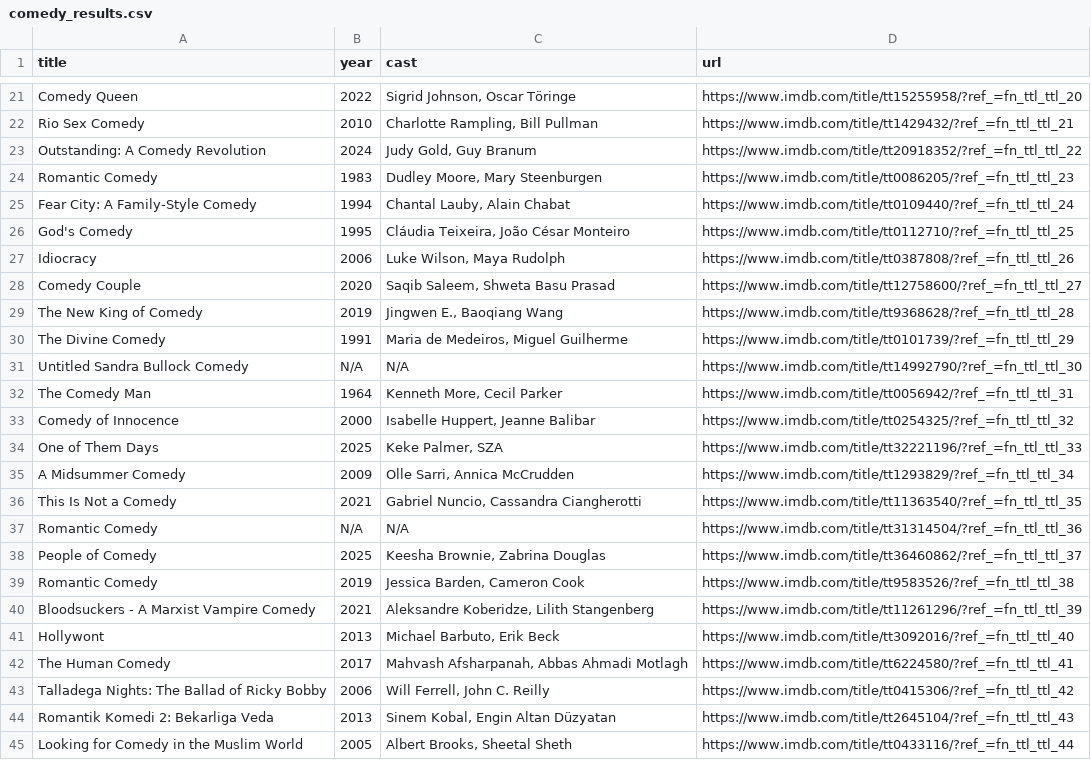
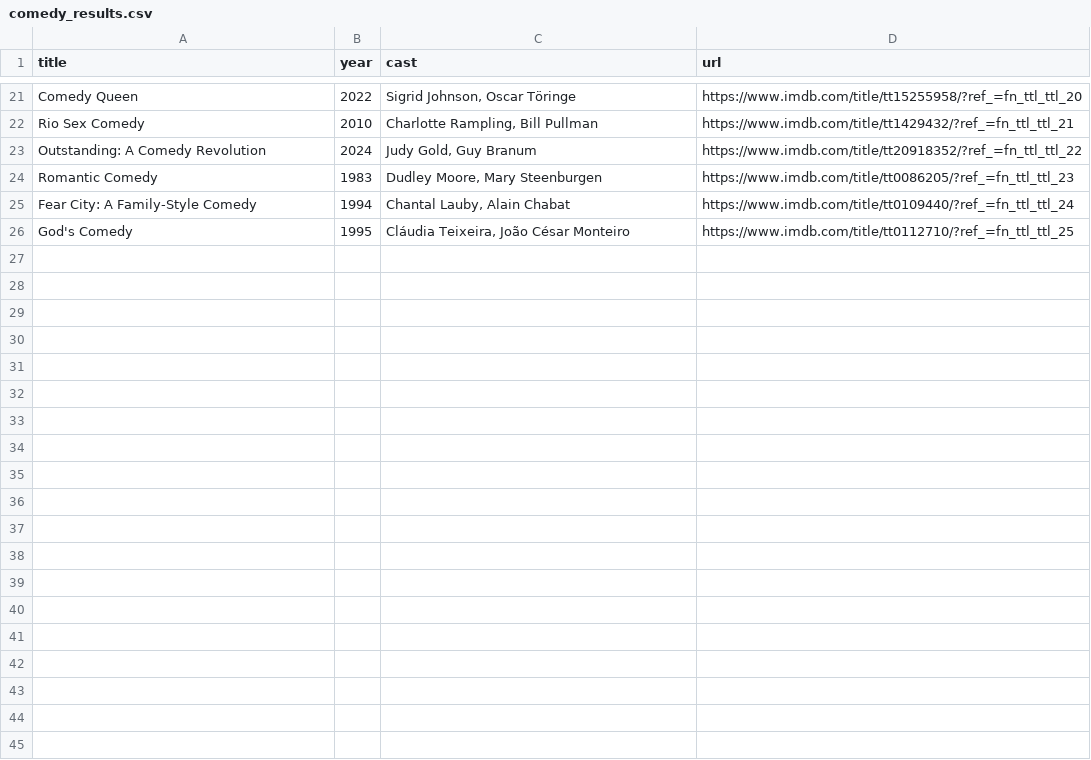
Before and after one commit to RKDEV1CE/IMDBScrapper, a CSV file: scrapper/masterdata/comedy_results.csv, drawn as a sheet; only a part is shown, gaps mark what is left out; the diff covers the shown part only; the diff names each change by its address in the sheet, - before the commit and + after, or states it on an @@ line.

Commit message:
adding load data changes

```diff
--- a/scrapper/masterdata/comedy_results.csv
+++ b/scrapper/masterdata/comedy_results.csv
-row 27: Idiocracy | 2006 | Luke Wilson, Maya Rudolph | https://www.imdb.com/title/tt0387808/?ref_=fn_ttl_ttl_26
-row 28: Comedy Couple | 2020 | Saqib Saleem, Shweta Basu Prasad | https://www.imdb.com/title/tt12758600/?ref_=fn_ttl_ttl_27
-row 29: The New King of Comedy | 2019 | Jingwen E., Baoqiang Wang | https://www.imdb.com/title/tt9368628/?ref_=fn_ttl_ttl_28
-row 30: The Divine Comedy | 1991 | Maria de Medeiros, Miguel Guilherme | https://www.imdb.com/title/tt0101739/?ref_=fn_ttl_ttl_29
-row 31: Untitled Sandra Bullock Comedy | N/A | N/A | https://www.imdb.com/title/tt14992790/?ref_=fn_ttl_ttl_30
-row 32: The Comedy Man | 1964 | Kenneth More, Cecil Parker | https://www.imdb.com/title/tt0056942/?ref_=fn_ttl_ttl_31
-row 33: Comedy of Innocence | 2000 | Isabelle Huppert, Jeanne Balibar | https://www.imdb.com/title/tt0254325/?ref_=fn_ttl_ttl_32
-row 34: One of Them Days | 2025 | Keke Palmer, SZA | https://www.imdb.com/title/tt32221196/?ref_=fn_ttl_ttl_33
-row 35: A Midsummer Comedy | 2009 | Olle Sarri, Annica McCrudden | https://www.imdb.com/title/tt1293829/?ref_=fn_ttl_ttl_34
-row 36: This Is Not a Comedy | 2021 | Gabriel Nuncio, Cassandra Ciangherotti | https://www.imdb.com/title/tt11363540/?ref_=fn_ttl_ttl_35
-row 37: Romantic Comedy | N/A | N/A | https://www.imdb.com/title/tt31314504/?ref_=fn_ttl_ttl_36
-row 38: People of Comedy | 2025 | Keesha Brownie, Zabrina Douglas | https://www.imdb.com/title/tt36460862/?ref_=fn_ttl_ttl_37
-row 39: Romantic Comedy | 2019 | Jessica Barden, Cameron Cook | https://www.imdb.com/title/tt9583526/?ref_=fn_ttl_ttl_38
-row 40: Bloodsuckers - A Marxist Vampire Comedy | 2021 | Aleksandre Koberidze, Lilith Stangenberg | https://www.imdb.com/title/tt11261296/?ref_=fn_ttl_ttl_39
-row 41: Hollywont | 2013 | Michael Barbuto, Erik Beck | https://www.imdb.com/title/tt3092016/?ref_=fn_ttl_ttl_40
-row 42: The Human Comedy | 2017 | Mahvash Afsharpanah, Abbas Ahmadi Motlagh | https://www.imdb.com/title/tt6224580/?ref_=fn_ttl_ttl_41
-row 43: Talladega Nights: The Ballad of Ricky Bobby | 2006 | Will Ferrell, John C. Reilly | https://www.imdb.com/title/tt0415306/?ref_=fn_ttl_ttl_42
-row 44: Romantik Komedi 2: Bekarliga Veda | 2013 | Sinem Kobal, Engin Altan Düzyatan | https://www.imdb.com/title/tt2645104/?ref_=fn_ttl_ttl_43
-row 45: Looking for Comedy in the Muslim World | 2005 | Albert Brooks, Sheetal Sheth | https://www.imdb.com/title/tt0433116/?ref_=fn_ttl_ttl_44
```
Also changed, not shown: 31 removed rows elsewhere in this file, scrapper/masterdata/action_results.csv, 8 other files.
